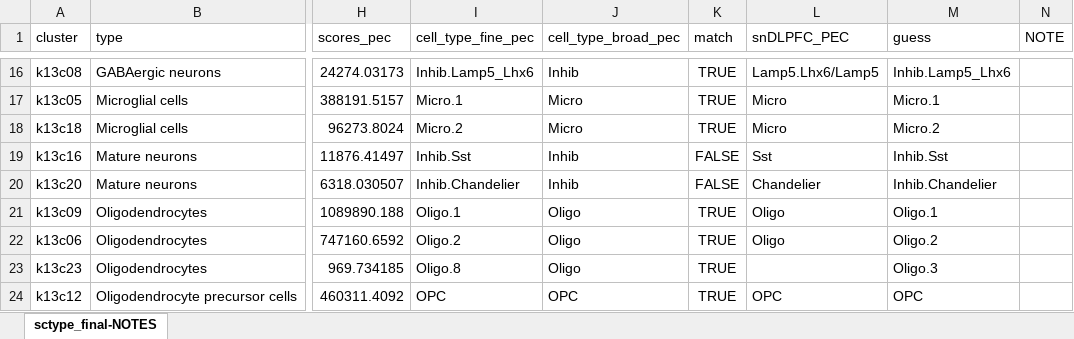
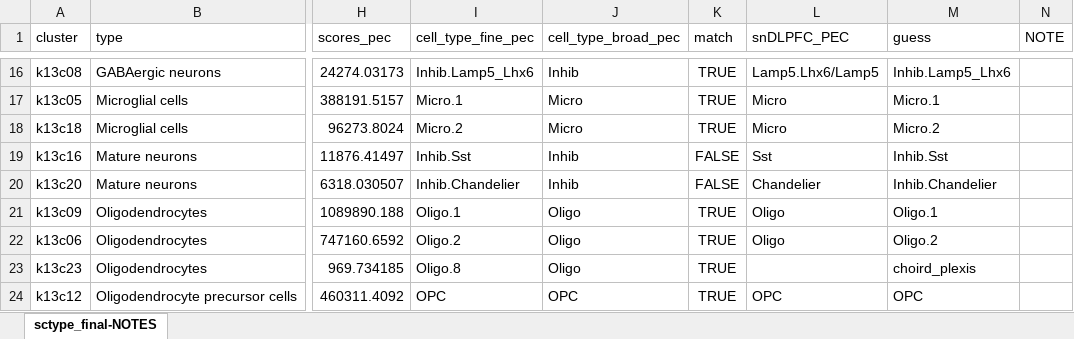
Before and after one commit to LieberInstitute/LFF_spatial_ERC, an Excel workbook: processed-data/04_snRNA-seq/13_sctype_final/sctype_final-NOTES.xlsx, sheet sctype_final-NOTES, drawn as a sheet; only a part is shown, gaps mark what is left out; values as stored, in another font and other column widths than the file's, no borders; conditional formats not drawn; the diff names each change by its address in the sheet, - before the commit and + after, or states it on an @@ line.

Commit message:
Label Oligo.3 as choird plexis

```diff
--- a/processed-data/04_snRNA-seq/13_sctype_final/sctype_final-NOTES.xlsx (sheet sctype_final-NOTES)
+++ b/processed-data/04_snRNA-seq/13_sctype_final/sctype_final-NOTES.xlsx (sheet sctype_final-NOTES)
-M23 (guess): Oligo.3
+M23 (guess): choird_plexis
```
